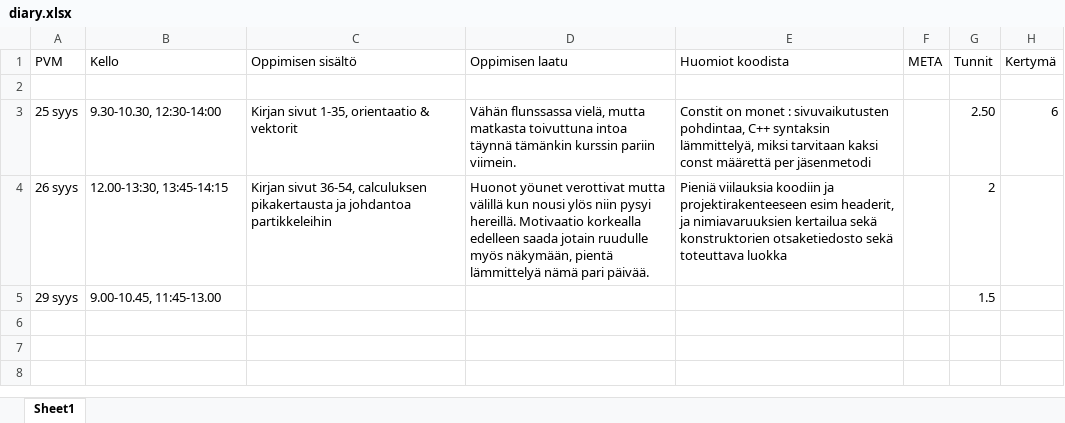
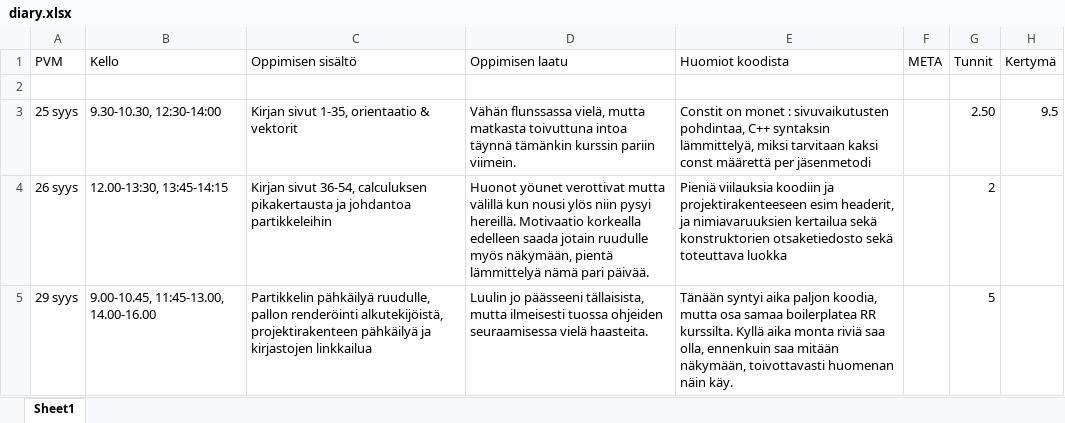
Before and after one commit to ven-gnz/Impi, an Excel workbook: diary.xlsx, sheet Sheet1, drawn as a sheet; values as stored, in another font and other column widths than the file's, no borders; the diff names each change by its address in the sheet, - before the commit and + after, or states it on an @@ line.

```diff
--- a/diary.xlsx (sheet Sheet1)
+++ b/diary.xlsx (sheet Sheet1)
-H3 (Kertymä): 6
+H3 (Kertymä): 9.5
-B5 (Kello): 9.00-10.45, 11:45-13.00
+B5 (Kello): 9.00-10.45, 11:45-13.00, 14.00-16.00
-C5 (Oppimisen sisältö): (empty)
+C5 (Oppimisen sisältö): Partikkelin pähkäilyä ruudulle, pallon renderöinti alkutekijöistä, projektirakenteen pähkäilyä ja kirjastojen linkkailua
-D5 (Oppimisen laatu): (empty)
+D5 (Oppimisen laatu): Luulin jo päässeeni tällaisista, mutta ilmeisesti tuossa ohjeiden seuraamisessa vielä haasteita.
-E5 (Huomiot koodista): (empty)
+E5 (Huomiot koodista): Tänään syntyi aika paljon koodia, mutta osa samaa boilerplatea RR kurssilta. Kyllä aika monta riviä saa olla, ennenkuin saa mitään näkymään, toivottavasti huomenan näin käy.
-G5 (Tunnit): 1.5
+G5 (Tunnit): 5
```
Also changed, not shown: 14 other files.
